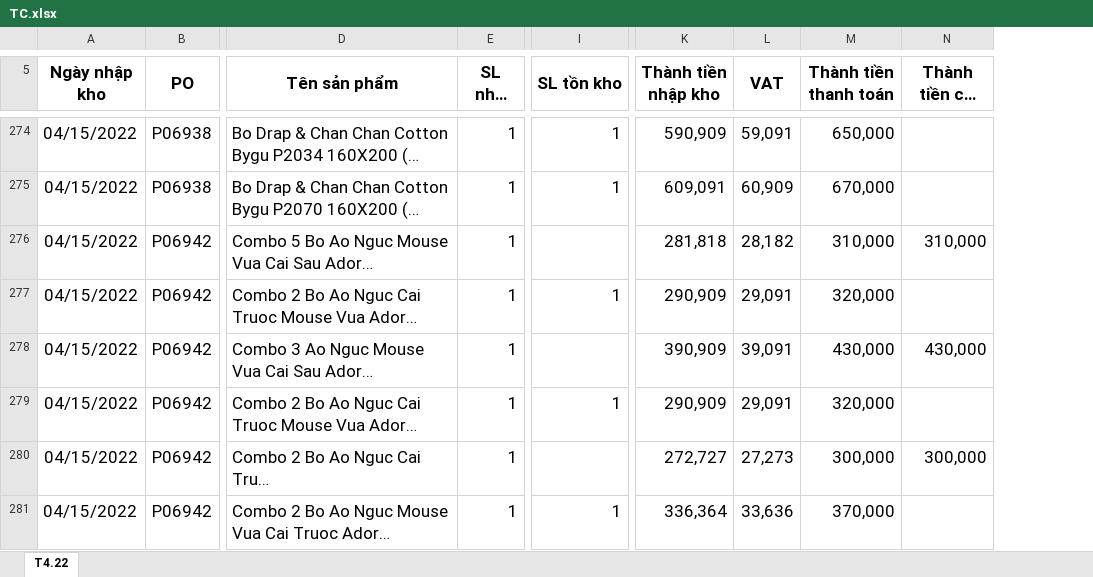
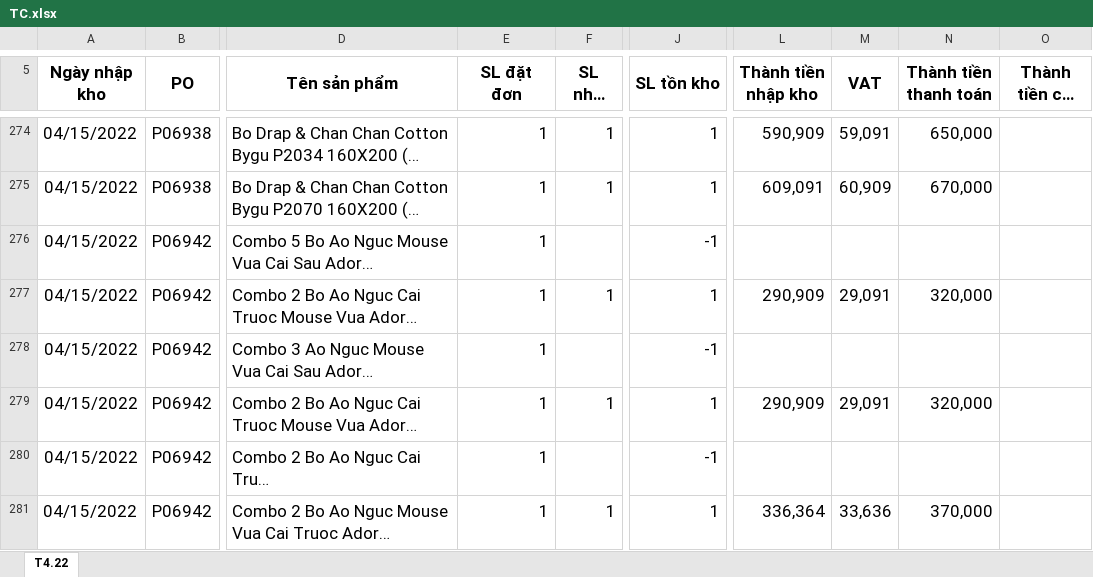
Before and after one commit to hnbandomachi/tia-chop, an Excel workbook: src/TC.xlsx, sheet T4.22, drawn as a sheet; only a part is shown, gaps mark what is left out; long unchanged cells end in …; values as stored, in another font and other column widths than the file's, no borders; addresses are those after the commit; the diff covers the shown part only; the diff names each change by its address in the sheet, - before the commit and + after, or states it on an @@ line.

```diff
--- a/src/TC.xlsx (sheet T4.22)
+++ b/src/TC.xlsx (sheet T4.22)
+column E (SL đặt đơn), rows 274-281: all 1
-F276 (SL nhập kho): 1
+F276 (SL nhập kho): (empty)
-J276 (SL tồn kho): (empty)
+J276 (SL tồn kho): -1
-L276 (Thành tiền nhập kho): 281,818
+L276 (Thành tiền nhập kho): (empty)
-M276 (VAT): 28,182
+M276 (VAT): (empty)
-N276 (Thành tiền thanh toán): 310,000
+N276 (Thành tiền thanh toán): (empty)
-O276 (Thành tiền cấn trừ): 310,000
+O276 (Thành tiền cấn trừ): (empty)
-F278 (SL nhập kho): 1
+F278 (SL nhập kho): (empty)
-J278 (SL tồn kho): (empty)
+J278 (SL tồn kho): -1
-L278 (Thành tiền nhập kho): 390,909
+L278 (Thành tiền nhập kho): (empty)
-M278 (VAT): 39,091
+M278 (VAT): (empty)
-N278 (Thành tiền thanh toán): 430,000
+N278 (Thành tiền thanh toán): (empty)
-O278 (Thành tiền cấn trừ): 430,000
+O278 (Thành tiền cấn trừ): (empty)
-F280 (SL nhập kho): 1
+F280 (SL nhập kho): (empty)
-J280 (SL tồn kho): (empty)
+J280 (SL tồn kho): -1
-L280 (Thành tiền nhập kho): 272,727
+L280 (Thành tiền nhập kho): (empty)
-M280 (VAT): 27,273
+M280 (VAT): (empty)
-N280 (Thành tiền thanh toán): 300,000
+N280 (Thành tiền thanh toán): (empty)
-O280 (Thành tiền cấn trừ): 300,000
+O280 (Thành tiền cấn trừ): (empty)
```
Also changed, not shown: 414 edited cells elsewhere in this sheet, formulas that keep their value, src/LF.xlsx, 2 other files.
